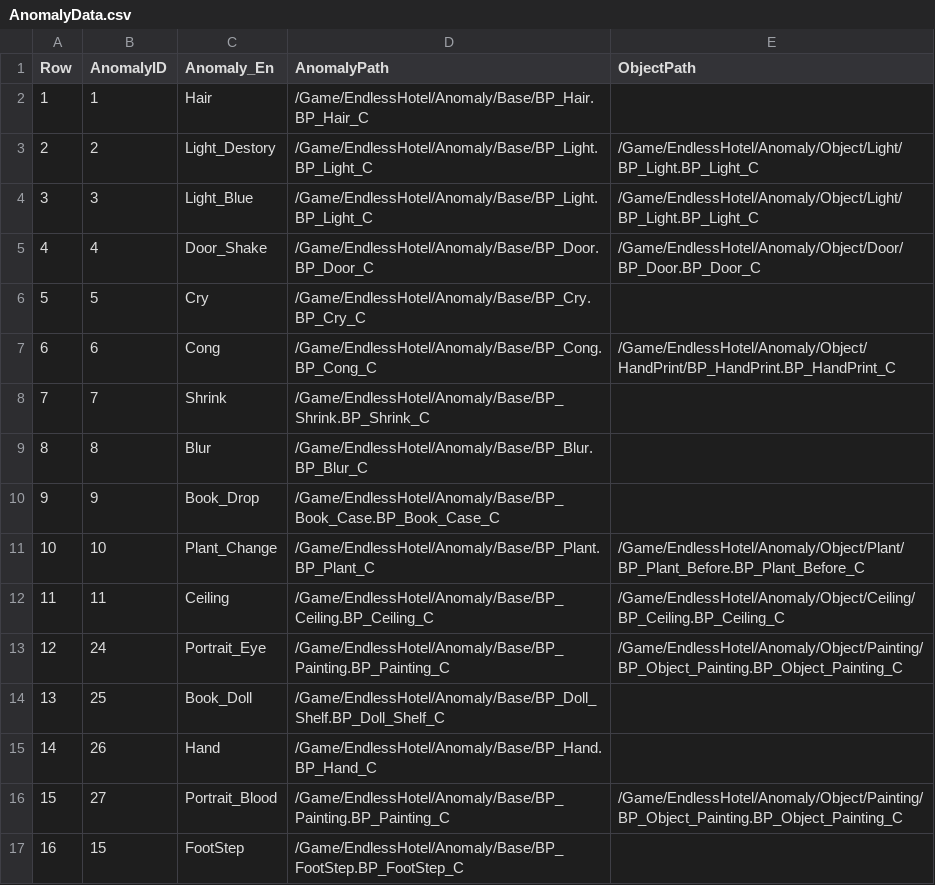
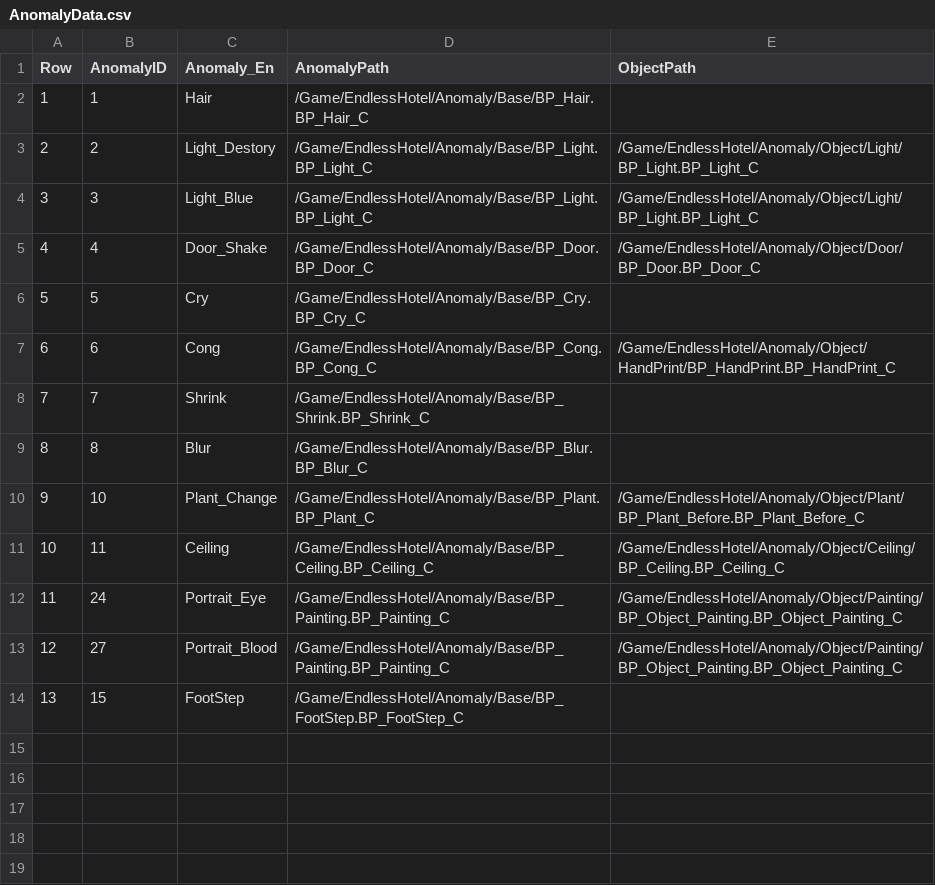
Before and after one commit to pknu-wap/Endless-Hotel, a CSV file: Source/Endless_Hotel/Data/Anomaly/AnomalyData.csv, drawn as a sheet; removed rows and columns are numbered as before the commit, all else as after; the diff names each change by its address in the sheet, - before the commit and + after, or states it on an @@ line.

```diff
--- a/Source/Endless_Hotel/Data/Anomaly/AnomalyData.csv
+++ b/Source/Endless_Hotel/Data/Anomaly/AnomalyData.csv
-row 10: 9 | 9 | Book_Drop | /Game/EndlessHotel/Anomaly/Base/BP_Book_Case.BP_Book_Case_C
@@ column A (Row) renumbered from row 10 down @@
-row 14: 13 | 25 | Book_Doll | /Game/EndlessHotel/Anomaly/Base/BP_Doll_Shelf.BP_Doll_Shelf_C
-row 15: 14 | 26 | Hand | /Game/EndlessHotel/Anomaly/Base/BP_Hand.BP_Hand_C
```
Also changed, not shown: 4 other files.
